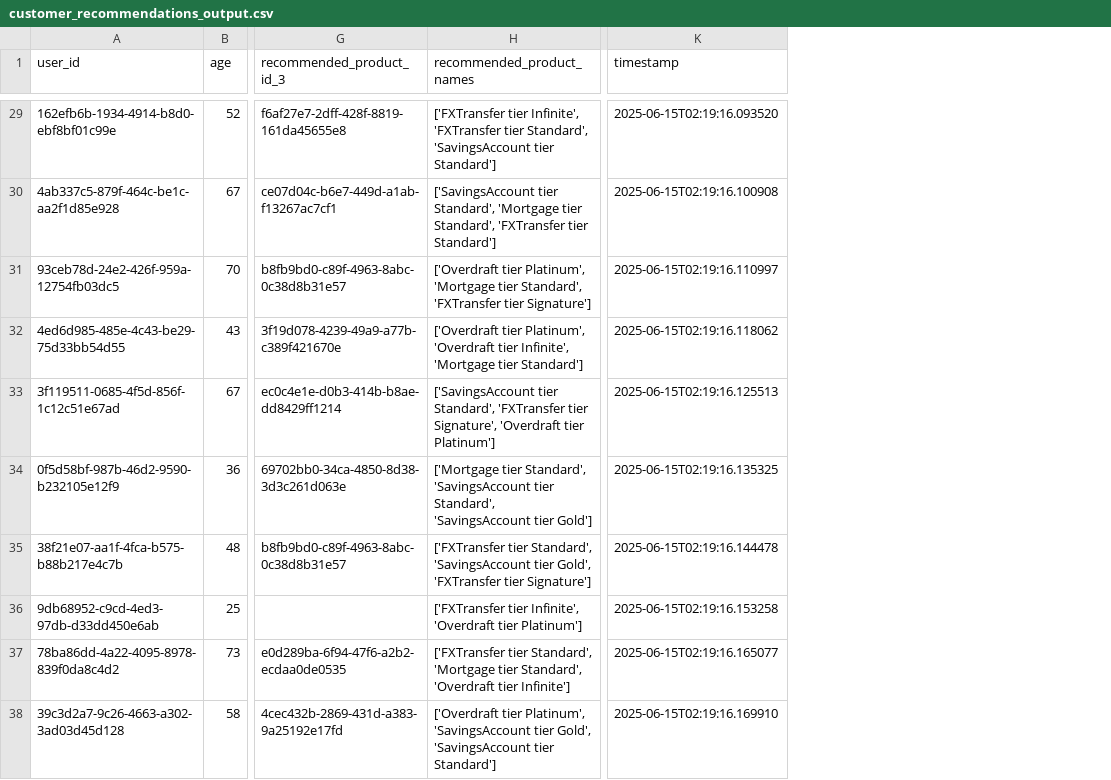
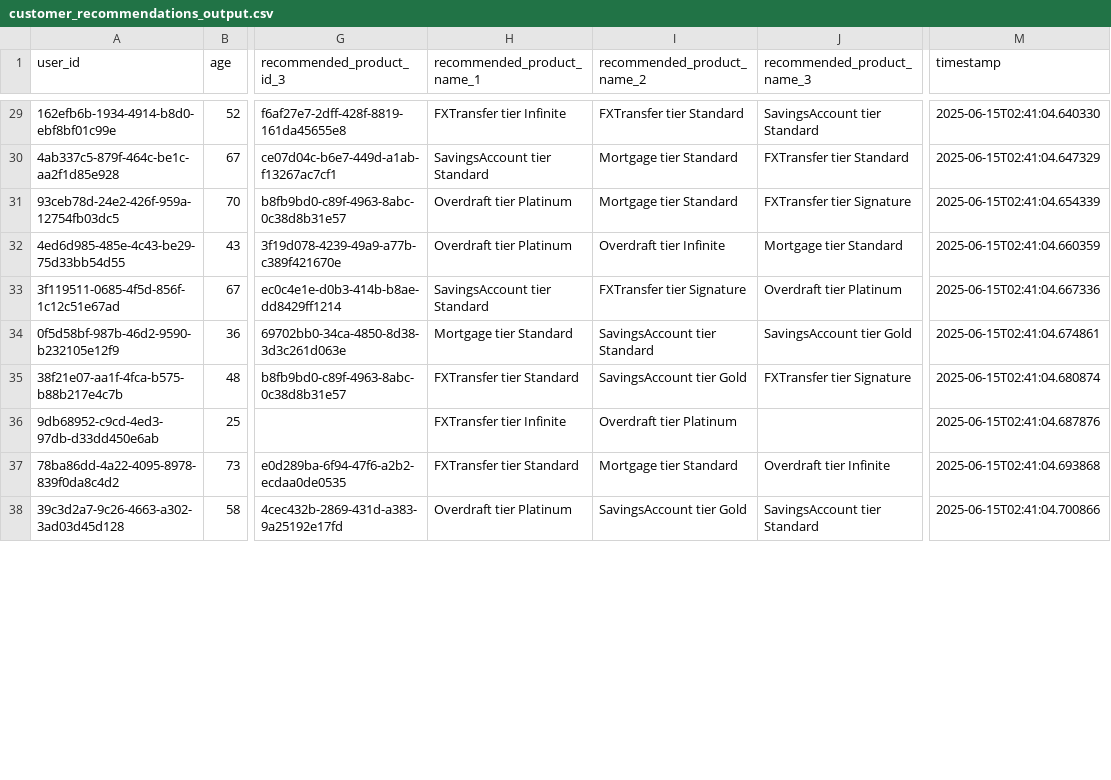
Before and after one commit to kiet21042003/Hack-CX-Hackathon-TCB, a CSV file: output/customer_recommendations_output.csv, drawn as a sheet; only a part is shown, gaps mark what is left out; removed rows and columns are numbered as before the commit, all else as after; the diff covers the shown part only; the diff names each change by its address in the sheet, - before the commit and + after, or states it on an @@ line.

```diff
--- a/output/customer_recommendations_output.csv
+++ b/output/customer_recommendations_output.csv
-column H (recommended_product_names), rows 29-38: ['FXTransfer tier Infinite', 'FXTransfer tier Standard', 'SavingsAccount tier Standard'] | ['SavingsAccount tier Standard', 'Mortgage tier Standard', 'FXTransfer tier Standard'] | ['Overdraft tier Platinum', 'Mortgage tier Standard', 'FXTransfer tier Signature'] | ['Overdraft tier Platinum', 'Overdraft tier Infinite', 'Mortgage tier Standard'] | ['SavingsAccount tier Standard', 'FXTransfer tier Signature', 'Overdraft tier Platinum'] | ['Mortgage tier Standard', 'SavingsAccount tier Standard', 'SavingsAccount tier Gold'] | ['FXTransfer tier Standard', 'SavingsAccount tier Gold', 'FXTransfer tier Signature'] | ['FXTransfer tier Infinite', 'Overdraft tier Platinum'] | ['FXTransfer tier Standard', 'Mortgage tier Standard', 'Overdraft tier Infinite'] | ['Overdraft tier Platinum', 'SavingsAccount tier Gold', 'SavingsAccount tier Standard']
+column H (recommended_product_name_1), rows 29-38: FXTransfer tier Infinite | SavingsAccount tier Standard | Overdraft tier Platinum | Overdraft tier Platinum | SavingsAccount tier Standard | Mortgage tier Standard | FXTransfer tier Standard | FXTransfer tier Infinite | FXTransfer tier Standard | Overdraft tier Platinum
+column I (recommended_product_name_2), rows 29-38: FXTransfer tier Standard | Mortgage tier Standard | Mortgage tier Standard | Overdraft tier Infinite | FXTransfer tier Signature | SavingsAccount tier Standard | SavingsAccount tier Gold | Overdraft tier Platinum | Mortgage tier Standard | SavingsAccount tier Gold
+column J (recommended_product_name_3), rows 29-38: SavingsAccount tier Standard | FXTransfer tier Standard | FXTransfer tier Signature | Mortgage tier Standard | Overdraft tier Platinum | SavingsAccount tier Gold | FXTransfer tier Signature |  | Overdraft tier Infinite | SavingsAccount tier Standard
-M29 (timestamp): 2025-06-15T02:19:16.093520
+M29 (timestamp): 2025-06-15T02:41:04.640330
-M30 (timestamp): 2025-06-15T02:19:16.100908
+M30 (timestamp): 2025-06-15T02:41:04.647329
-M31 (timestamp): 2025-06-15T02:19:16.110997
+M31 (timestamp): 2025-06-15T02:41:04.654339
-M32 (timestamp): 2025-06-15T02:19:16.118062
+M32 (timestamp): 2025-06-15T02:41:04.660359
-M33 (timestamp): 2025-06-15T02:19:16.125513
+M33 (timestamp): 2025-06-15T02:41:04.667336
-M34 (timestamp): 2025-06-15T02:19:16.135325
+M34 (timestamp): 2025-06-15T02:41:04.674861
-M35 (timestamp): 2025-06-15T02:19:16.144478
+M35 (timestamp): 2025-06-15T02:41:04.680874
-M36 (timestamp): 2025-06-15T02:19:16.153258
+M36 (timestamp): 2025-06-15T02:41:04.687876
-M37 (timestamp): 2025-06-15T02:19:16.165077
+M37 (timestamp): 2025-06-15T02:41:04.693868
-M38 (timestamp): 2025-06-15T02:19:16.169910
+M38 (timestamp): 2025-06-15T02:41:04.700866
```
Also changed, not shown: 36 edited cells elsewhere in this file, 8 other files.
